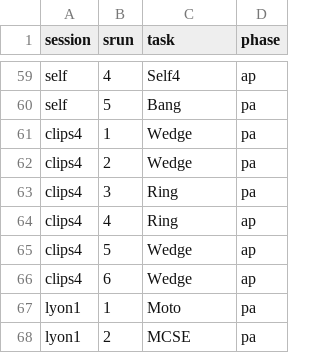
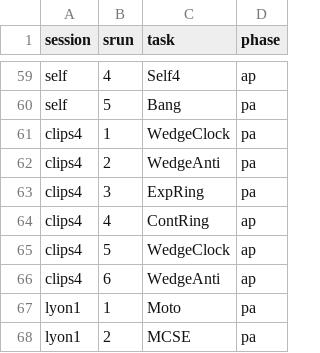
Before and after one commit to DiedrichsenLab/Functional_Fusion, a TSV file: scripts/ibc_sessions_structure.tsv, drawn as a sheet; only a part is shown, gaps mark what is left out.

```diff
--- a/scripts/ibc_sessions_structure.tsv
+++ b/scripts/ibc_sessions_structure.tsv
@@ -60,8 +60,8 @@ self	4	Self4	ap
 self	5	Bang	pa
-clips4	1	Wedge	pa
-clips4	2	Wedge	pa
-clips4	3	Ring	pa
-clips4	4	Ring	ap
-clips4	5	Wedge	ap
-clips4	6	Wedge	ap
+clips4	1	WedgeClock	pa
+clips4	2	WedgeAnti	pa
+clips4	3	ExpRing	pa
+clips4	4	ContRing	ap
+clips4	5	WedgeClock	ap
+clips4	6	WedgeAnti	ap
 lyon1	1	Moto	pa
```
Also changed, not shown: 1 other file.
